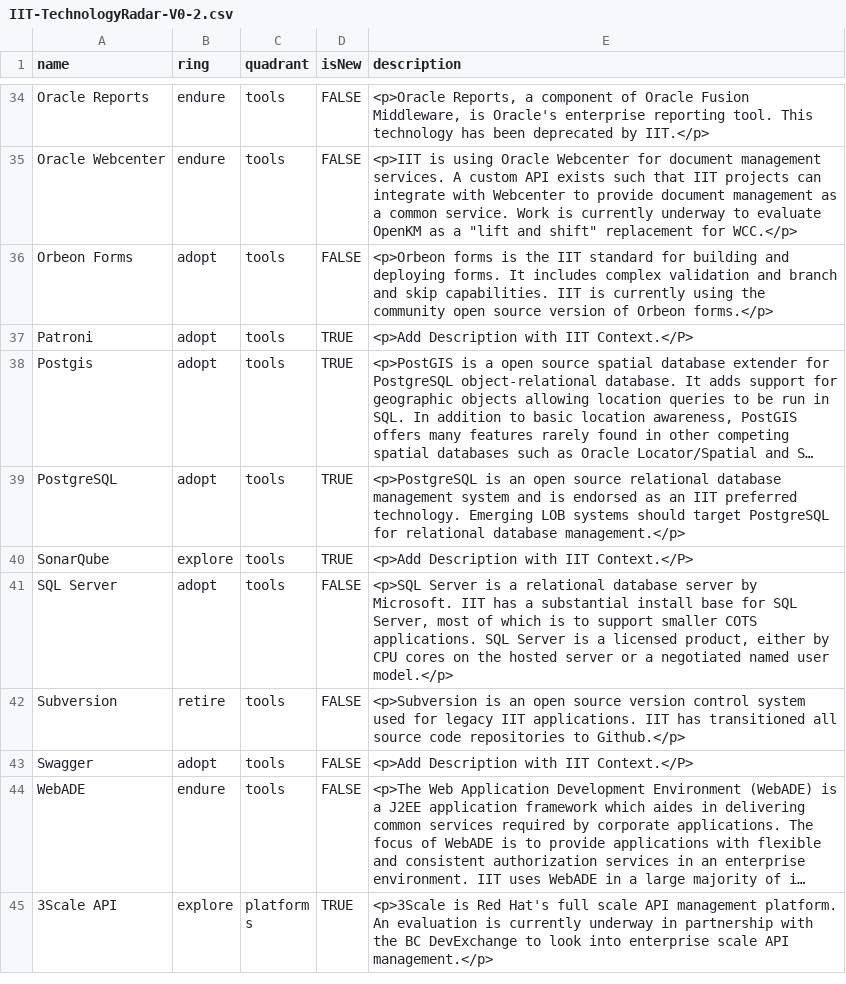
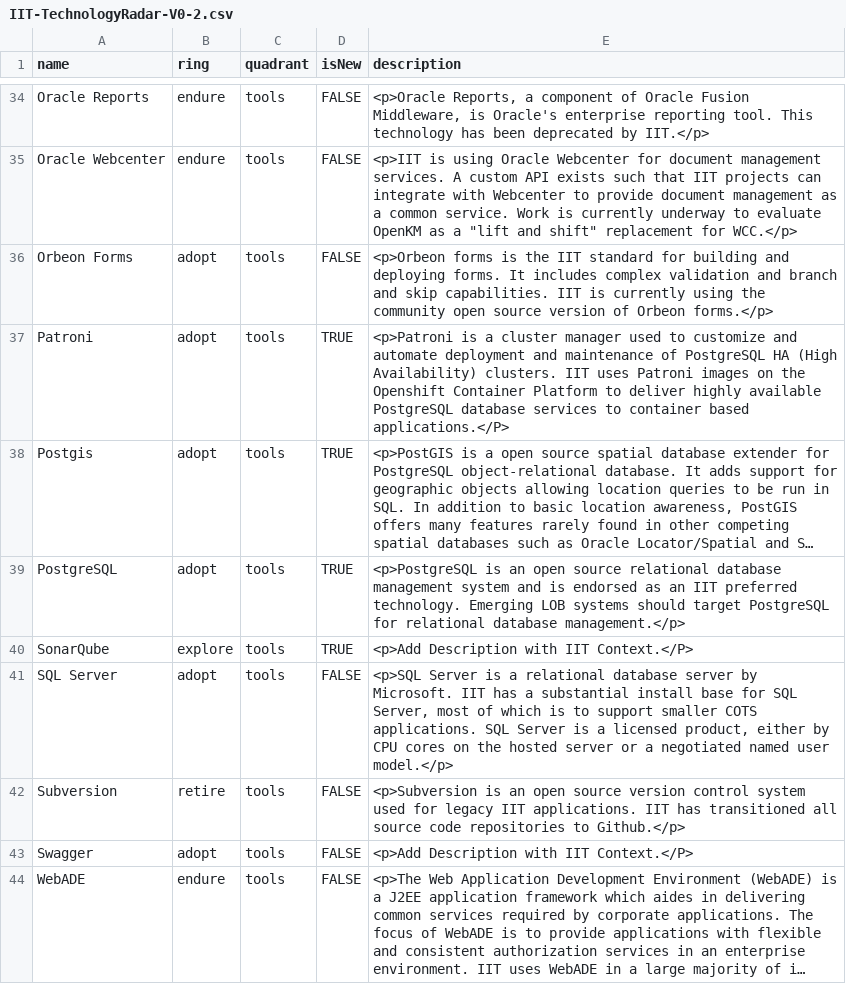
Before and after one commit to bcgov/nr-arch, a CSV file: docs/TechRadar/IIT-TechnologyRadar-V0-2.csv, drawn as a sheet; only a part is shown, gaps mark what is left out; the shorter side is filled out with more unchanged rows; long unchanged cells end in …; the diff names each change by its address in the sheet, - before the commit and + after, or states it on an @@ line.

Commit message:
Update IIT-TechnologyRadar-V0-2.csv

```diff
--- a/docs/TechRadar/IIT-TechnologyRadar-V0-2.csv
+++ b/docs/TechRadar/IIT-TechnologyRadar-V0-2.csv
-E37 (description): <p>Add Description with IIT Context.</P>
+E37 (description): <p>Patroni is a cluster manager used to customize and automate deployment and maintenance of PostgreSQL HA (High Availability) clusters. IIT uses Patroni images on the Openshift Container Platform to deliver highly available PostgreSQL database services to container based applications.</P>
```
